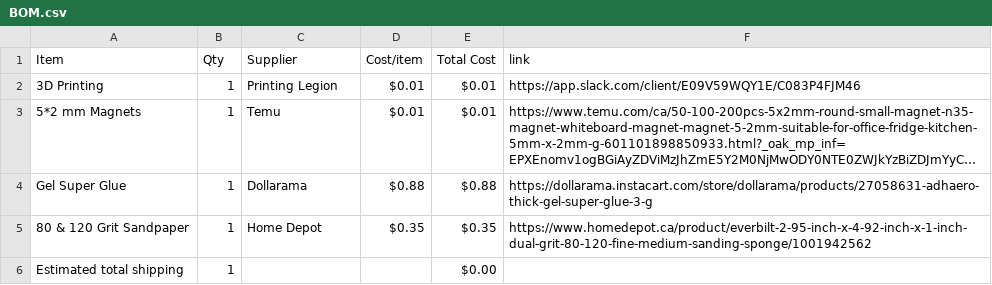
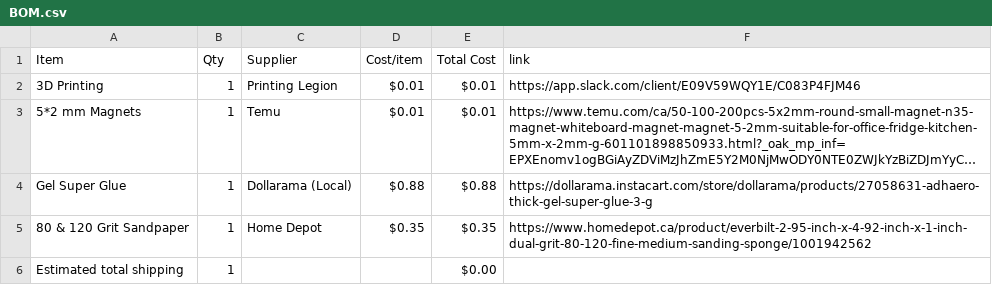
Before and after one commit to cheezospheal/fishbl, a CSV file: BOM.csv, drawn as a sheet; long unchanged cells end in …; the diff names each change by its address in the sheet, - before the commit and + after, or states it on an @@ line.

Commit message:
Sync Fishbl Run from Half Life

```diff
--- a/BOM.csv
+++ b/BOM.csv
-C4 (Supplier): Dollarama
+C4 (Supplier): Dollarama (Local)
```
